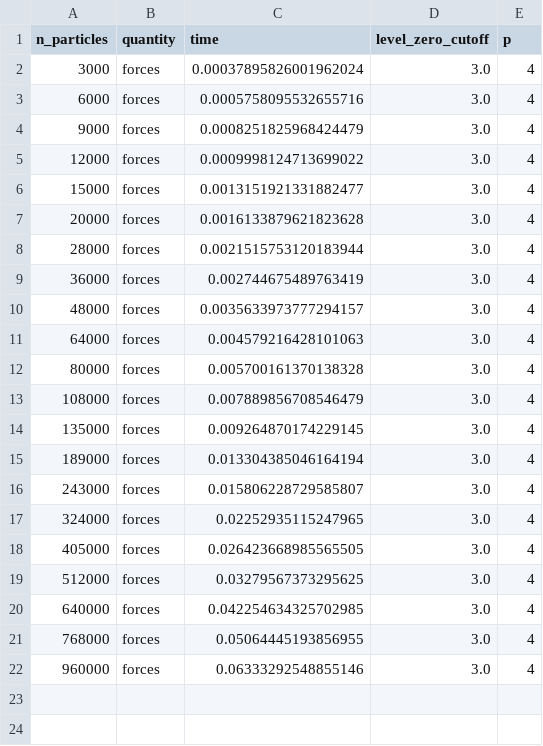
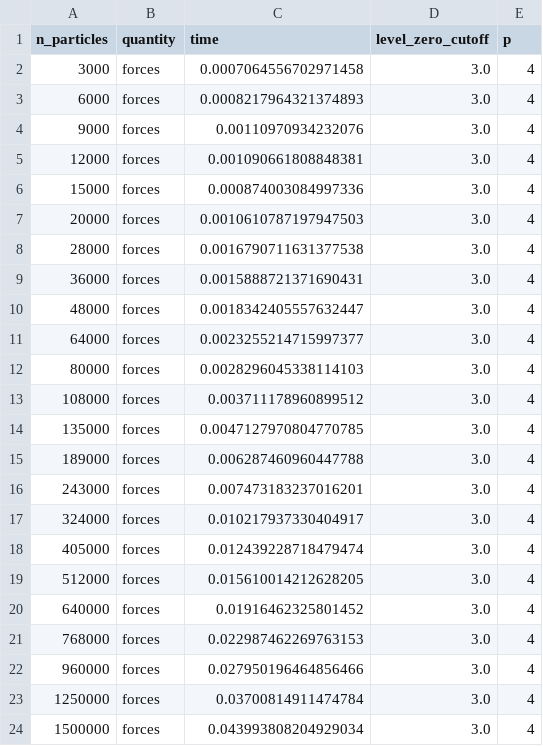
Before and after one commit to Madsen-s-research-group/msmjax, a CSV file: examples/benchmarks/scaling/example_results/nonperiodic-msm_rcut-3.0_p-4/results.csv, drawn as a sheet.

Commit message:
Update example results in scaling benchmark; clean up plotting

```diff
--- a/examples/benchmarks/scaling/example_results/nonperiodic-msm_rcut-3.0_p-4/results.csv
+++ b/examples/benchmarks/scaling/example_results/nonperiodic-msm_rcut-3.0_p-4/results.csv
@@ -1,22 +1,24 @@
 n_particles,quantity,time,level_zero_cutoff,p
-3000,forces,0.00037895826001962024,3.0,4
-6000,forces,0.0005758095532655716,3.0,4
-9000,forces,0.0008251825968424479,3.0,4
-12000,forces,0.0009998124713699022,3.0,4
-15000,forces,0.0013151921331882477,3.0,4
-20000,forces,0.0016133879621823628,3.0,4
-28000,forces,0.0021515753120183944,3.0,4
-36000,forces,0.002744675489763419,3.0,4
-48000,forces,0.0035633973777294157,3.0,4
-64000,forces,0.004579216428101063,3.0,4
-80000,forces,0.005700161370138328,3.0,4
-108000,forces,0.007889856708546479,3.0,4
-135000,forces,0.009264870174229145,3.0,4
-189000,forces,0.013304385046164194,3.0,4
-243000,forces,0.015806228729585807,3.0,4
-324000,forces,0.02252935115247965,3.0,4
-405000,forces,0.026423668985565505,3.0,4
-512000,forces,0.03279567373295625,3.0,4
-640000,forces,0.042254634325702985,3.0,4
-768000,forces,0.05064445193856955,3.0,4
-960000,forces,0.06333292548855146,3.0,4
+3000,forces,0.0007064556702971458,3.0,4
+6000,forces,0.0008217964321374893,3.0,4
+9000,forces,0.00110970934232076,3.0,4
+12000,forces,0.001090661808848381,3.0,4
+15000,forces,0.000874003084997336,3.0,4
+20000,forces,0.0010610787197947503,3.0,4
+28000,forces,0.0016790711631377538,3.0,4
+36000,forces,0.0015888721371690431,3.0,4
+48000,forces,0.0018342405557632447,3.0,4
+64000,forces,0.0023255214715997377,3.0,4
+80000,forces,0.0028296045338114103,3.0,4
+108000,forces,0.003711178960899512,3.0,4
+135000,forces,0.0047127970804770785,3.0,4
+189000,forces,0.006287460960447788,3.0,4
+243000,forces,0.007473183237016201,3.0,4
+324000,forces,0.010217937330404917,3.0,4
+405000,forces,0.012439228718479474,3.0,4
+512000,forces,0.015610014212628205,3.0,4
+640000,forces,0.01916462325801452,3.0,4
+768000,forces,0.022987462269763153,3.0,4
+960000,forces,0.027950196464856466,3.0,4
+1250000,forces,0.03700814911474784,3.0,4
+1500000,forces,0.043993808204929034,3.0,4
```
Also changed, not shown: examples/benchmarks/scaling/example_results/nonperiodic-msm_rcut-3.0_p-4_doubleprec/results.csv, examples/benchmarks/scaling/example_results/periodic-msm_rcut-3.0_p-4/results.csv, 52 other files.
